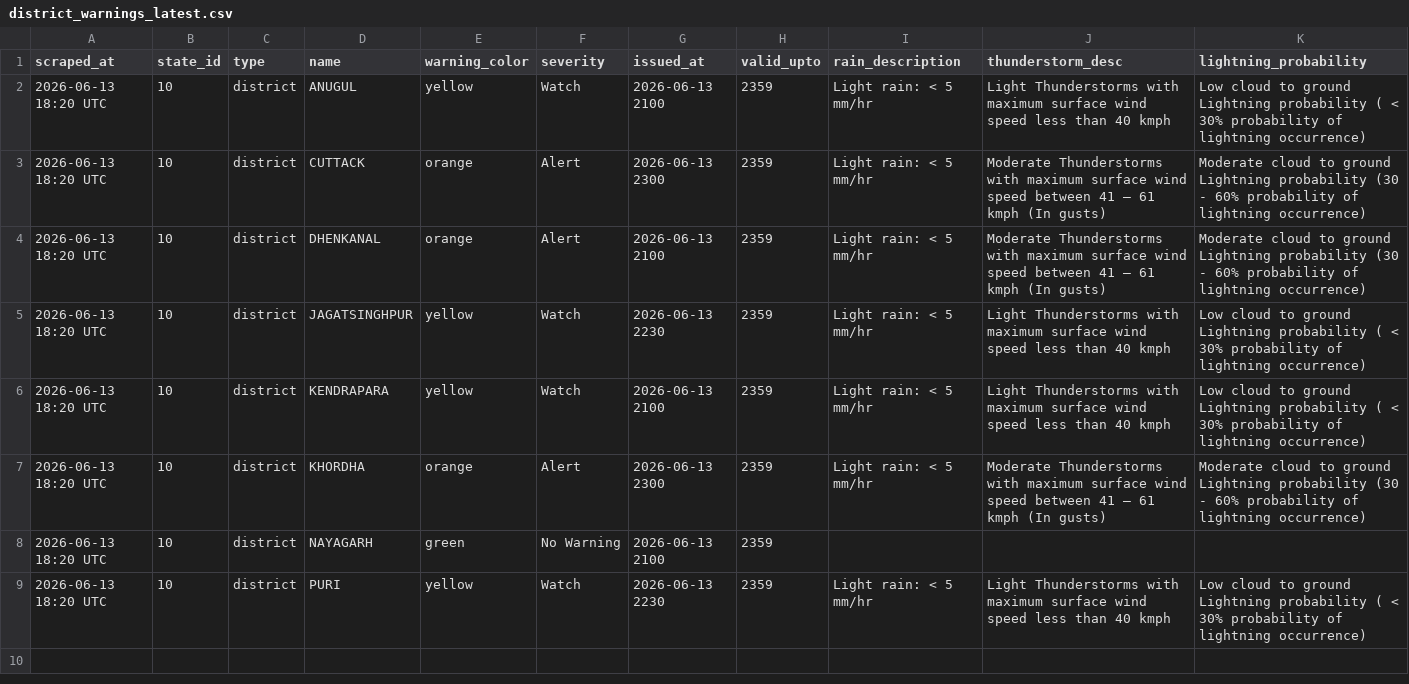
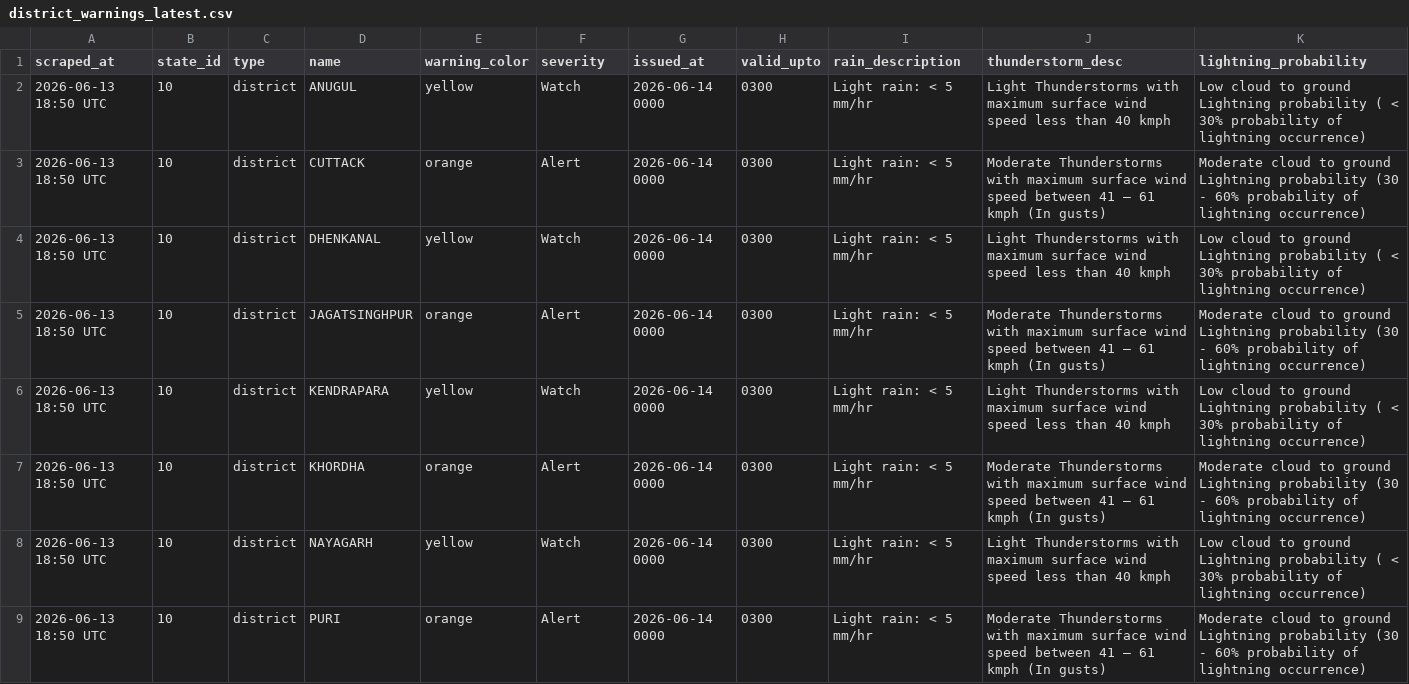
Before and after one commit to tpcodlweatherbulletin-lang/imd-scraper-b, a CSV file: data/district_warnings_latest.csv, drawn as a sheet.

```diff
--- a/data/district_warnings_latest.csv
+++ b/data/district_warnings_latest.csv
@@ -1,9 +1,9 @@
 scraped_at,state_id,type,name,warning_color,severity,issued_at,valid_upto,rain_description,thunderstorm_desc,lightning_probability
-2026-06-13 18:20 UTC,10,district,ANUGUL,yellow,Watch,2026-06-13 2100,2359,Light rain: < 5 mm/hr,Light Thunderstorms with maximum surface wind speed less than 40 kmph,Low cloud to ground Lightning probability ( < 30% probability of lightning occurrence)
-2026-06-13 18:20 UTC,10,district,CUTTACK,orange,Alert,2026-06-13 2300,2359,Light rain: < 5 mm/hr,Moderate Thunderstorms with maximum surface wind speed between 41 – 61 kmph (In gusts),Moderate cloud to ground Lightning probability (30 - 60% probability of lightning occurrence)
-2026-06-13 18:20 UTC,10,district,DHENKANAL,orange,Alert,2026-06-13 2100,2359,Light rain: < 5 mm/hr,Moderate Thunderstorms with maximum surface wind speed between 41 – 61 kmph (In gusts),Moderate cloud to ground Lightning probability (30 - 60% probability of lightning occurrence)
-2026-06-13 18:20 UTC,10,district,JAGATSINGHPUR,yellow,Watch,2026-06-13 2230,2359,Light rain: < 5 mm/hr,Light Thunderstorms with maximum surface wind speed less than 40 kmph,Low cloud to ground Lightning probability ( < 30% probability of lightning occurrence)
-2026-06-13 18:20 UTC,10,district,KENDRAPARA,yellow,Watch,2026-06-13 2100,2359,Light rain: < 5 mm/hr,Light Thunderstorms with maximum surface wind speed less than 40 kmph,Low cloud to ground Lightning probability ( < 30% probability of lightning occurrence)
-2026-06-13 18:20 UTC,10,district,KHORDHA,orange,Alert,2026-06-13 2300,2359,Light rain: < 5 mm/hr,Moderate Thunderstorms with maximum surface wind speed between 41 – 61 kmph (In gusts),Moderate cloud to ground Lightning probability (30 - 60% probability of lightning occurrence)
-2026-06-13 18:20 UTC,10,district,NAYAGARH,green,No Warning,2026-06-13 2100,2359,,,
-2026-06-13 18:20 UTC,10,district,PURI,yellow,Watch,2026-06-13 2230,2359,Light rain: < 5 mm/hr,Light Thunderstorms with maximum surface wind speed less than 40 kmph,Low cloud to ground Lightning probability ( < 30% probability of lightning occurrence)
+2026-06-13 18:50 UTC,10,district,ANUGUL,yellow,Watch,2026-06-14 0000,0300,Light rain: < 5 mm/hr,Light Thunderstorms with maximum surface wind speed less than 40 kmph,Low cloud to ground Lightning probability ( < 30% probability of lightning occurrence)
+2026-06-13 18:50 UTC,10,district,CUTTACK,orange,Alert,2026-06-14 0000,0300,Light rain: < 5 mm/hr,Moderate Thunderstorms with maximum surface wind speed between 41 – 61 kmph (In gusts),Moderate cloud to ground Lightning probability (30 - 60% probability of lightning occurrence)
+2026-06-13 18:50 UTC,10,district,DHENKANAL,yellow,Watch,2026-06-14 0000,0300,Light rain: < 5 mm/hr,Light Thunderstorms with maximum surface wind speed less than 40 kmph,Low cloud to ground Lightning probability ( < 30% probability of lightning occurrence)
+2026-06-13 18:50 UTC,10,district,JAGATSINGHPUR,orange,Alert,2026-06-14 0000,0300,Light rain: < 5 mm/hr,Moderate Thunderstorms with maximum surface wind speed between 41 – 61 kmph (In gusts),Moderate cloud to ground Lightning probability (30 - 60% probability of lightning occurrence)
+2026-06-13 18:50 UTC,10,district,KENDRAPARA,yellow,Watch,2026-06-14 0000,0300,Light rain: < 5 mm/hr,Light Thunderstorms with maximum surface wind speed less than 40 kmph,Low cloud to ground Lightning probability ( < 30% probability of lightning occurrence)
+2026-06-13 18:50 UTC,10,district,KHORDHA,orange,Alert,2026-06-14 0000,0300,Light rain: < 5 mm/hr,Moderate Thunderstorms with maximum surface wind speed between 41 – 61 kmph (In gusts),Moderate cloud to ground Lightning probability (30 - 60% probability of lightning occurrence)
+2026-06-13 18:50 UTC,10,district,NAYAGARH,yellow,Watch,2026-06-14 0000,0300,Light rain: < 5 mm/hr,Light Thunderstorms with maximum surface wind speed less than 40 kmph,Low cloud to ground Lightning probability ( < 30% probability of lightning occurrence)
+2026-06-13 18:50 UTC,10,district,PURI,orange,Alert,2026-06-14 0000,0300,Light rain: < 5 mm/hr,Moderate Thunderstorms with maximum surface wind speed between 41 – 61 kmph (In gusts),Moderate cloud to ground Lightning probability (30 - 60% probability of lightning occurrence)
```
Also changed, not shown: 1 other file.
